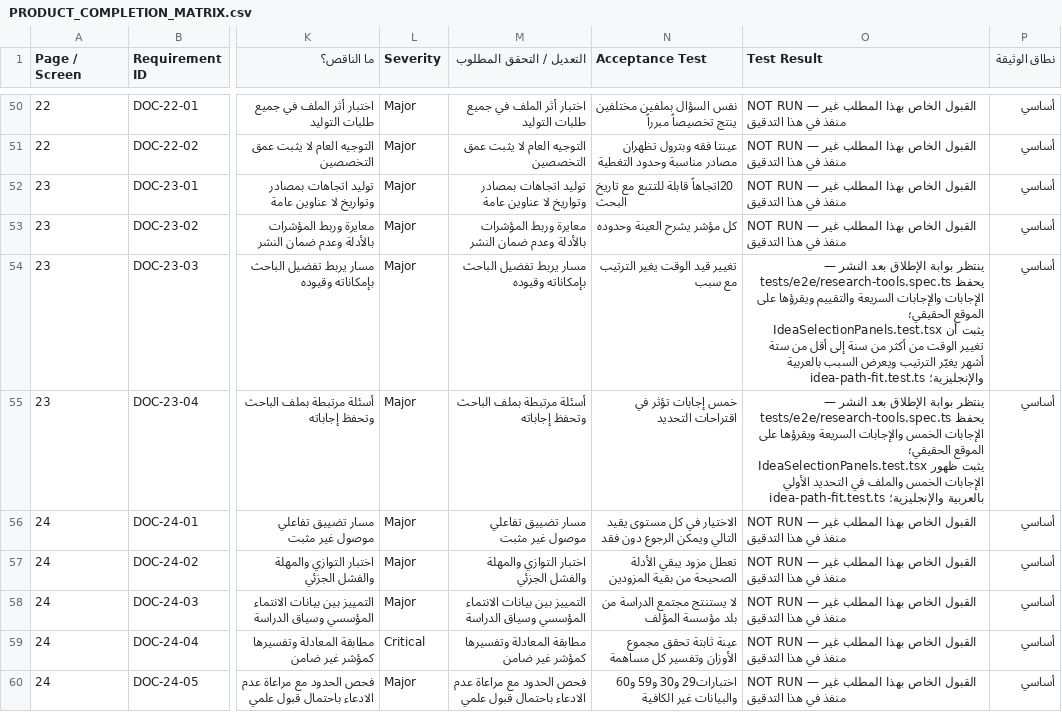
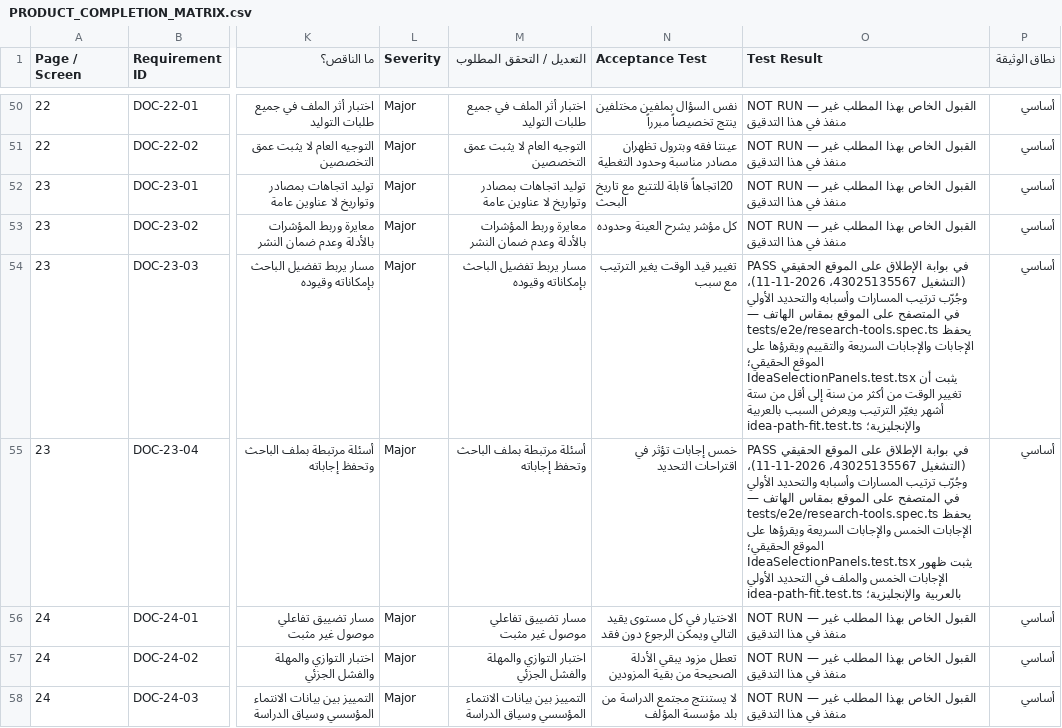
Before and after one commit to wahaaico-ui/waha-ai, a CSV file: docs/architecture/PRODUCT_COMPLETION_MATRIX.csv, drawn as a sheet; only a part is shown, gaps mark what is left out; the shorter side is filled out with more unchanged rows; the diff names each change by its address in the sheet, - before the commit and + after, or states it on an @@ line.

```diff
--- a/docs/architecture/PRODUCT_COMPLETION_MATRIX.csv
+++ b/docs/architecture/PRODUCT_COMPLETION_MATRIX.csv
-O54 (Test Result): ينتظر بوابة الإطلاق بعد النشر — tests/e2e/research-tools.spec.ts…
+O54 (Test Result): PASS في بوابة الإطلاق على الموقع الحقيقي (التشغيل 43025135567، 2026-11-11)، وجُرّب ترتيب المسارات وأسبابه والتحديد الأولي في المتصفح على الموقع بمقاس الهاتف — tests/e2e/research-tools.spec.ts…
-O55 (Test Result): ينتظر بوابة الإطلاق بعد النشر — tests/e2e/research-tools.spec.ts…
+O55 (Test Result): PASS في بوابة الإطلاق على الموقع الحقيقي (التشغيل 43025135567، 2026-11-11)، وجُرّب ترتيب المسارات وأسبابه والتحديد الأولي في المتصفح على الموقع بمقاس الهاتف — tests/e2e/research-tools.spec.ts…
```
Also changed, not shown: 1 other file.
